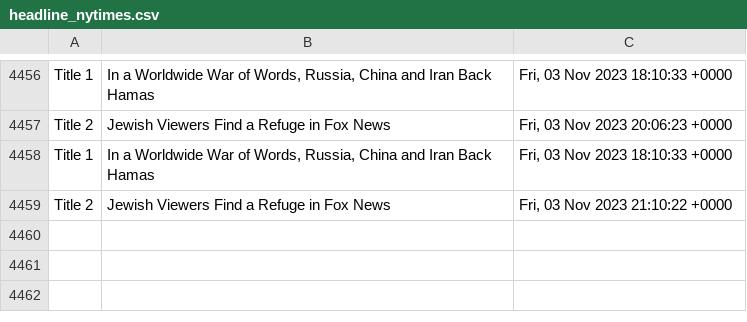
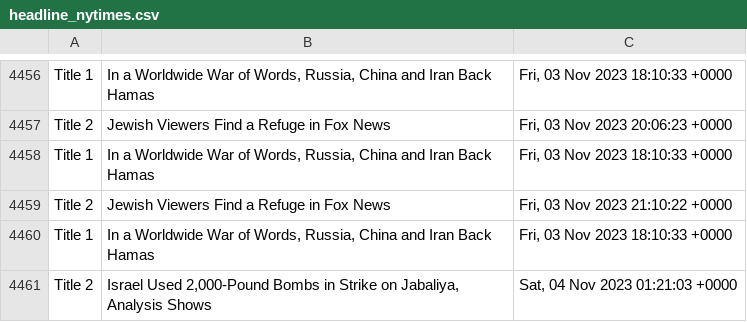
Before and after one commit to drishyatm/news_scrape, a CSV file: headline_nytimes.csv, drawn as a sheet; only a part is shown, gaps mark what is left out; the diff names each change by its address in the sheet, - before the commit and + after, or states it on an @@ line.

Commit message:
Update CSV

```diff
--- a/headline_nytimes.csv
+++ b/headline_nytimes.csv
+row 4460: Title 1 | In a Worldwide War of Words, Russia, China and Iran Back Hamas | Fri, 03 Nov 2023 18:10:33 +0000
+row 4461: Title 2 | Israel Used 2,000-Pound Bombs in Strike on Jabaliya, Analysis Shows | Sat, 04 Nov 2023 01:21:03 +0000
```
